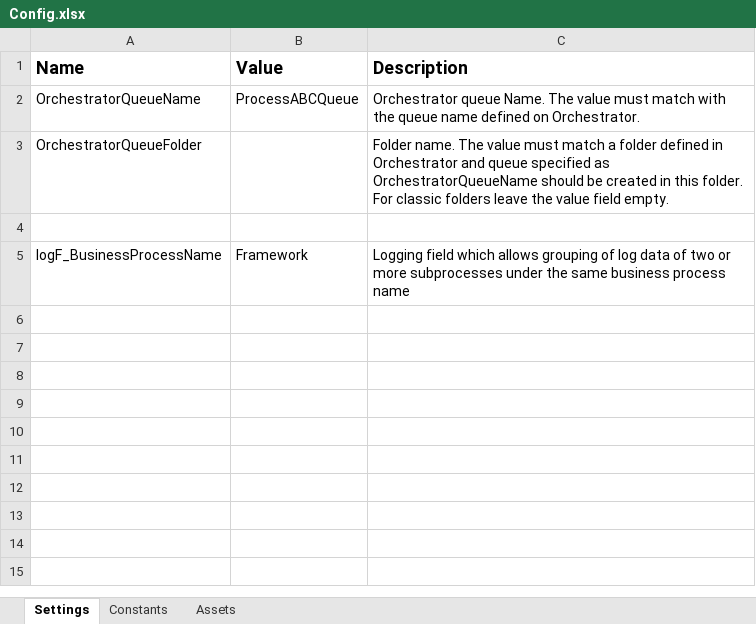
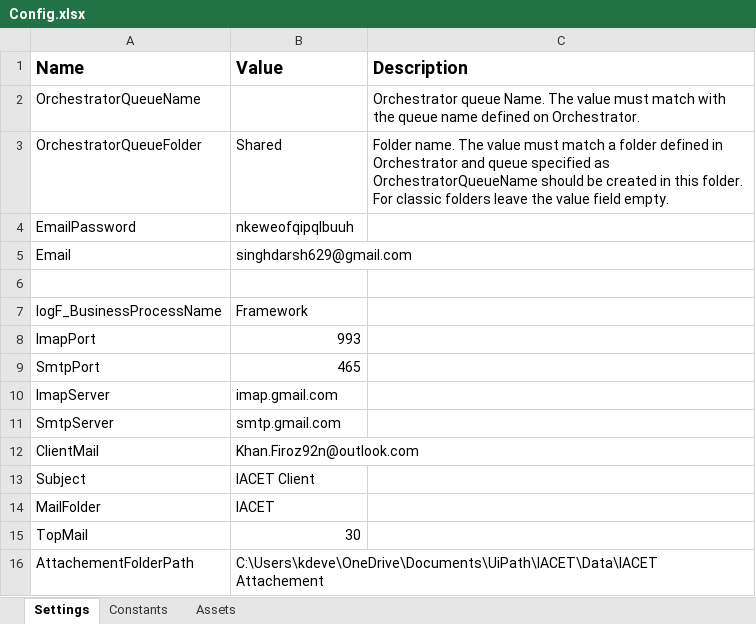
Before and after one commit to rpaliveprojects/IACET, an Excel workbook: Data/Config.xlsx, sheet Settings, drawn as a sheet; values as stored, in another font and other column widths than the file's, no borders; addresses are those after the commit; the diff names each change by its address in the sheet, - before the commit and + after, or states it on an @@ line.

```diff
--- a/Data/Config.xlsx (sheet Settings)
+++ b/Data/Config.xlsx (sheet Settings)
-B2 (Value): ProcessABCQueue
+B2 (Value): (empty)
-B3 (Value): (empty)
+B3 (Value): Shared
+row 4: EmailPassword | nkeweofqipqlbuuh
+row 5: Email | singhdarsh629@gmail.com
-C7 (Description): Logging field which allows grouping of log data of two or more subprocesses under the same business process name
+C7 (Description): (empty)
+row 8: ImapPort | 993
+row 9: SmtpPort | 465
+row 10: ImapServer | imap.gmail.com
+row 11: SmtpServer | smtp.gmail.com
+row 12: ClientMail | Khan.Firoz92n@outlook.com
+row 13: Subject | IACET Client
+row 14: MailFolder | IACET
+row 15: TopMail | 30
+row 16: AttachementFolderPath | C:\Users\kdeve\OneDrive\Documents\UiPath\IACET\Data\IACET Attachement
```
Also changed, not shown: 8 other files.
